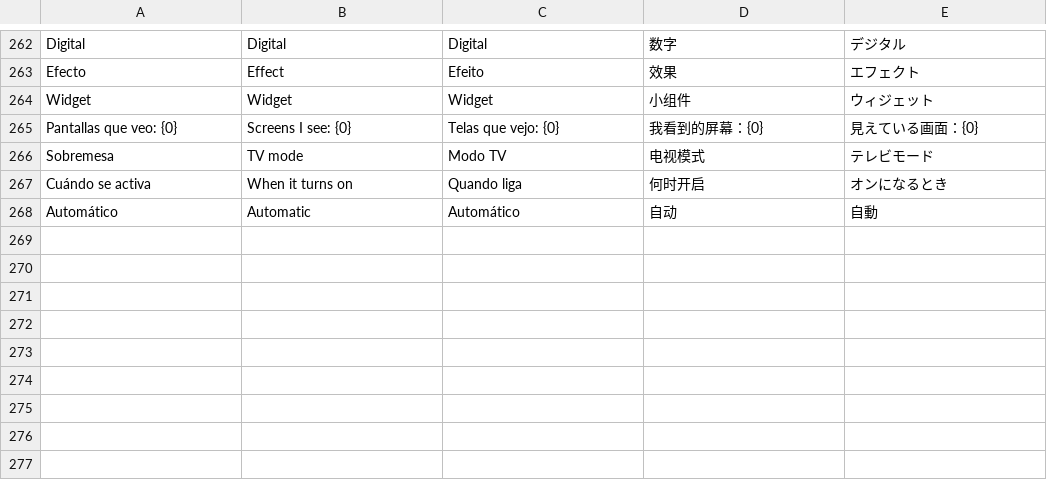
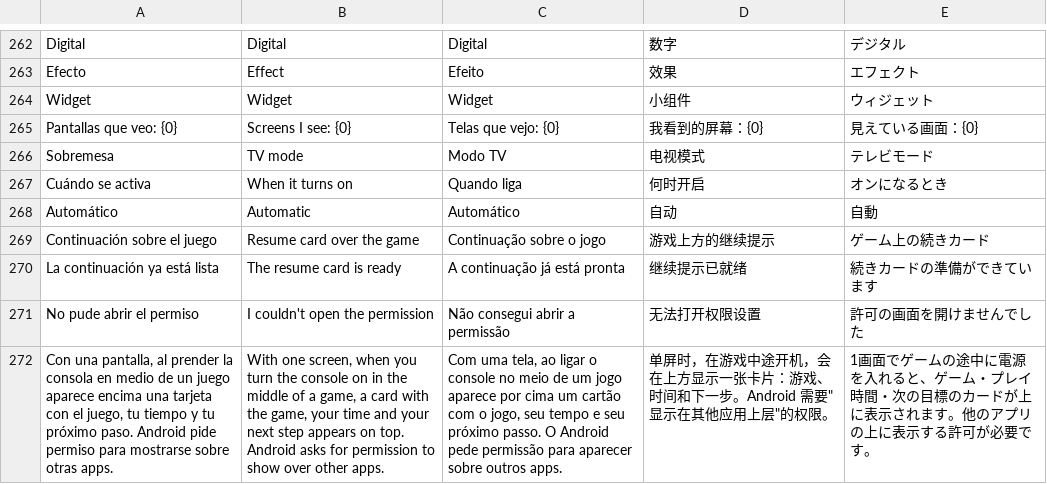
Before and after one commit to nikalbazu24/Diptico-frontend, a TSV file: herramientas/traducir/extras5.tsv, drawn as a sheet; only a part is shown, gaps mark what is left out; the diff names each change by its address in the sheet, - before the commit and + after, or states it on an @@ line.

```diff
--- a/herramientas/traducir/extras5.tsv
+++ b/herramientas/traducir/extras5.tsv
+row 269: Continuación sobre el juego | Resume card over the game | Continuação sobre o jogo | 游戏上方的继续提示 | ゲーム上の続きカード
+row 270: La continuación ya está lista | The resume card is ready | A continuação já está pronta | 继续提示已就绪 | 続きカードの準備ができています
+row 271: No pude abrir el permiso | I couldn't open the permission | Não consegui abrir a permissão | 无法打开权限设置 | 許可の画面を開けませんでした
+row 272: Con una pantalla, al prender la consola en medio de un juego aparece encima una tarjeta con el juego, tu tiempo y tu próximo paso. Android pide permiso para mostrarse sobre otras apps. | With one screen, when you turn the console on in the middle of a game, a card with the game, your time and your next step appears on top. Android asks for permission to show over other apps. | Com uma tela, ao ligar o console no meio de um jogo aparece por cima um cartão com o jogo, seu tempo e seu próximo passo. O Android pede permissão para aparecer sobre outros apps. | 单屏时，在游戏中途开机，会在上方显示一张卡片：游戏、时间和下一步。Android 需要"显示在其他应用上层"的权限。 | 1画面でゲームの途中に電源を入れると、ゲーム・プレイ時間・次の目標のカードが上に表示されます。他のアプリの上に表示する許可が必要です。
```
Also changed, not shown: 7 other files.
